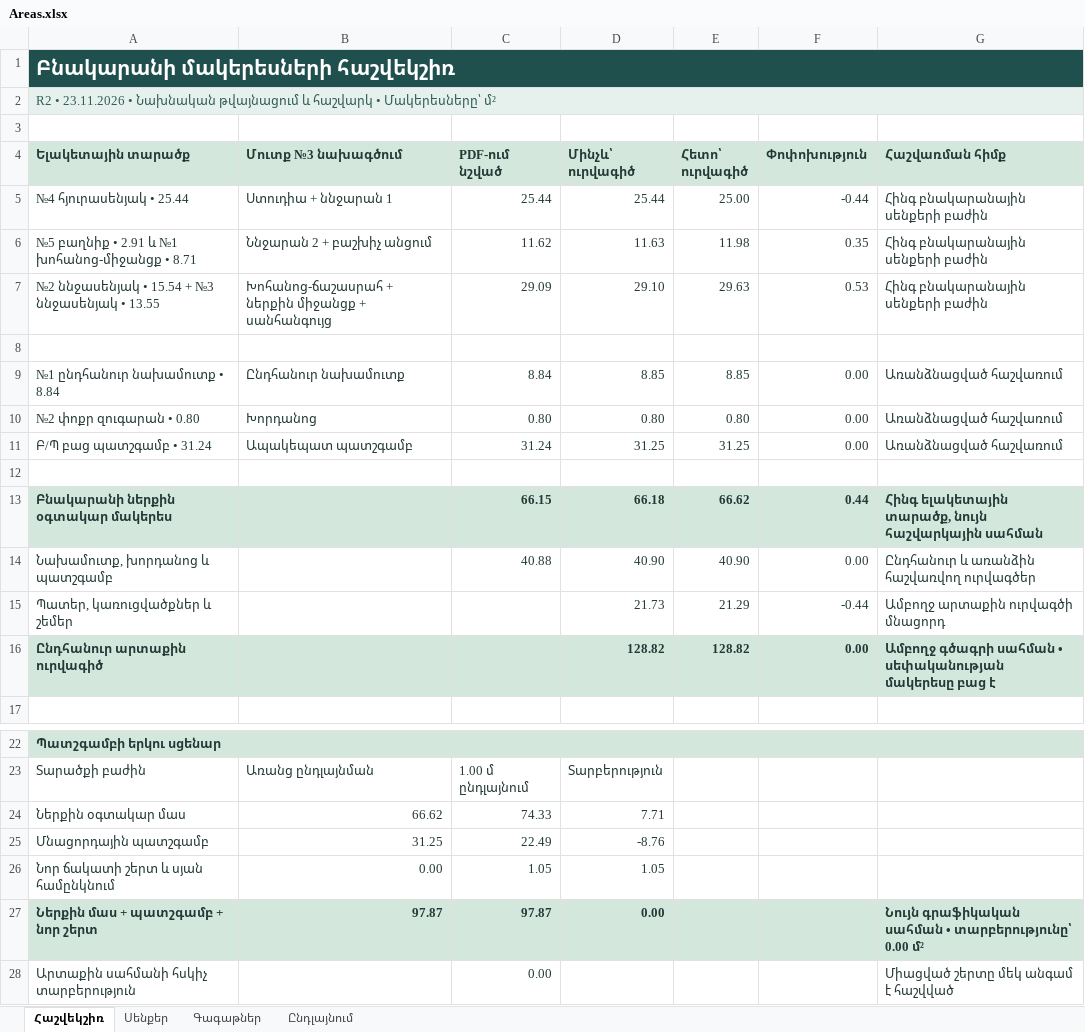
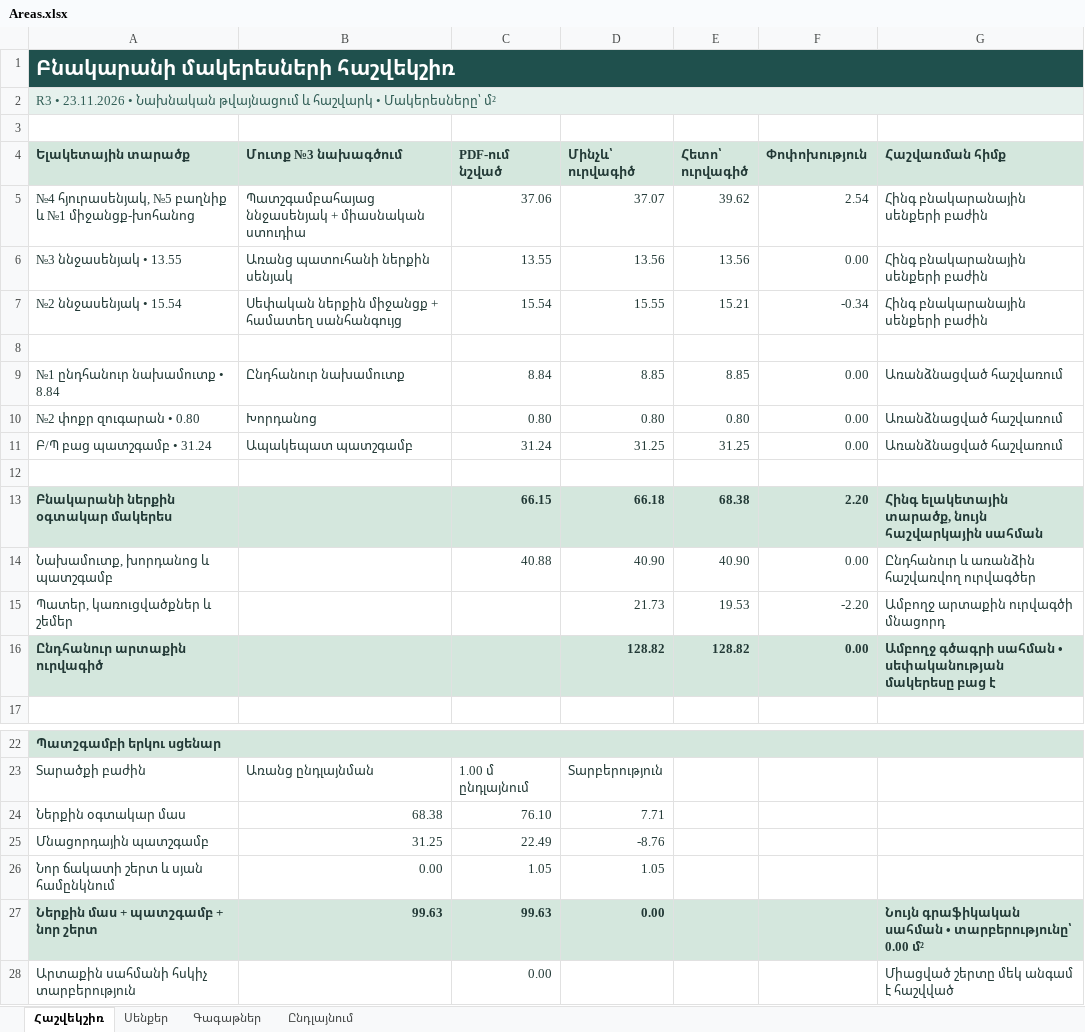
Before and after one commit to gourgen-grigoryan/apartment-replanning-2026, an Excel workbook: 03-calculations/Areas.xlsx, sheet Հաշվեկշիռ, drawn as a sheet; only a part is shown, gaps mark what is left out; values as stored, in another font and other column widths than the file's, no borders; removed rows and columns are numbered as before the commit, all else as after; the diff names each change by its address in the sheet, - before the commit and + after, or states it on an @@ line.

```diff
--- a/03-calculations/Areas.xlsx (sheet Հաշվեկշիռ)
+++ b/03-calculations/Areas.xlsx (sheet Հաշվեկշիռ)
-A2 (Ելակետային տարածք): R2 • 23.11.2026…
+A2 (Ելակետային տարածք): R3 • 23.11.2026…
-row 5: №4 հյուրասենյակ • 25.44 | Ստուդիա + ննջարան 1 | 25.44 | 25.44 | 25.00 | -0.44 | Հինգ բնակարանային սենքերի բաժին
-row 6: №5 բաղնիք • 2.91 և №1 խոհանոց-միջանցք • 8.71 | Ննջարան 2 + բաշխիչ անցում | 11.62 | 11.63 | 11.98 | 0.35 | Հինգ բնակարանային սենքերի բաժին
-row 7: №2 ննջասենյակ • 15.54 + №3 ննջասենյակ • 13.55 | Խոհանոց-ճաշասրահ + ներքին միջանցք + սանհանգույց | 29.09 | 29.10 | 29.63 | 0.53 | Հինգ բնակարանային սենքերի բաժին
+row 5: №4 հյուրասենյակ, №5 բաղնիք և №1 միջանցք-խոհանոց | Պատշգամբահայաց ննջասենյակ + միասնական ստուդիա | 37.06 | 37.07 | 39.62 | 2.54 | Հինգ բնակարանային սենքերի բաժին
+row 6: №3 ննջասենյակ • 13.55 | Առանց պատուհանի ներքին սենյակ | 13.55 | 13.56 | 13.56 | 0.00 | Հինգ բնակարանային սենքերի բաժին
+row 7: №2 ննջասենյակ • 15.54 | Սեփական ներքին միջանցք + համատեղ սանհանգույց | 15.54 | 15.55 | 15.21 | -0.34 | Հինգ բնակարանային սենքերի բաժին
-E13 (Հետո՝ ուրվագիծ): 66.62
+E13 (Հետո՝ ուրվագիծ): 68.38
-F13 (Փոփոխություն): 0.44
+F13 (Փոփոխություն): 2.20
-E15 (Հետո՝ ուրվագիծ): 21.29
+E15 (Հետո՝ ուրվագիծ): 19.53
-F15 (Փոփոխություն): -0.44
+F15 (Փոփոխություն): -2.20
-B24 (Մուտք №3 նախագծում): 66.62
+B24 (Մուտք №3 նախագծում): 68.38
-C24 (PDF-ում նշված): 74.33
+C24 (PDF-ում նշված): 76.10
-B27 (Մուտք №3 նախագծում): 97.87
+B27 (Մուտք №3 նախագծում): 99.63
-C27 (PDF-ում նշված): 97.87
+C27 (PDF-ում նշված): 99.63
```
Also changed, not shown: sheet Գագաթներ, sheet Սենքեր, formulas that keep their value, 23 other files.
